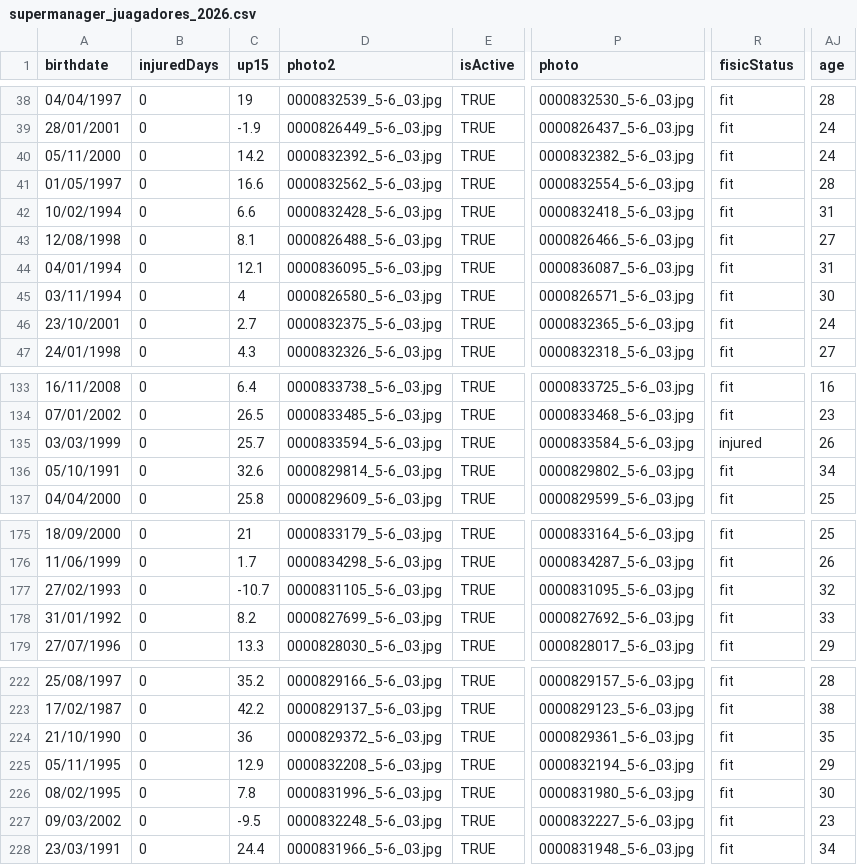
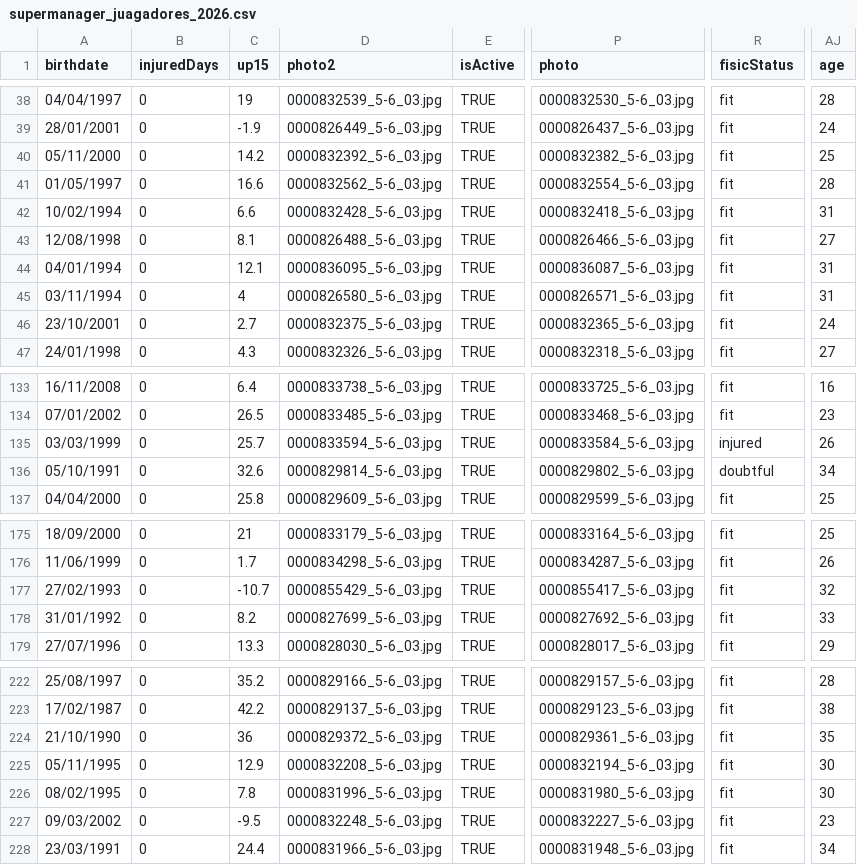
Before and after one commit to IvoVillanueva/DATOS-JUGADORES-SUPERMANAGER-2025_26, a CSV file: data/supermanager_juagadores_2026.csv, drawn as a sheet; only a part is shown, gaps mark what is left out; the diff names each change by its address in the sheet, - before the commit and + after, or states it on an @@ line.

```diff
--- a/data/supermanager_juagadores_2026.csv
+++ b/data/supermanager_juagadores_2026.csv
-AJ40 (age): 24
+AJ40 (age): 25
-AJ45 (age): 30
+AJ45 (age): 31
-R136 (fisicStatus): fit
+R136 (fisicStatus): doubtful
-D177 (photo2): 0000831105_5-6_03.jpg
+D177 (photo2): 0000855429_5-6_03.jpg
-P177 (photo): 0000831095_5-6_03.jpg
+P177 (photo): 0000855417_5-6_03.jpg
-AJ225 (age): 29
+AJ225 (age): 30
```
Also changed, not shown: data/supermanager_juagadores_stats_2026.csv.
